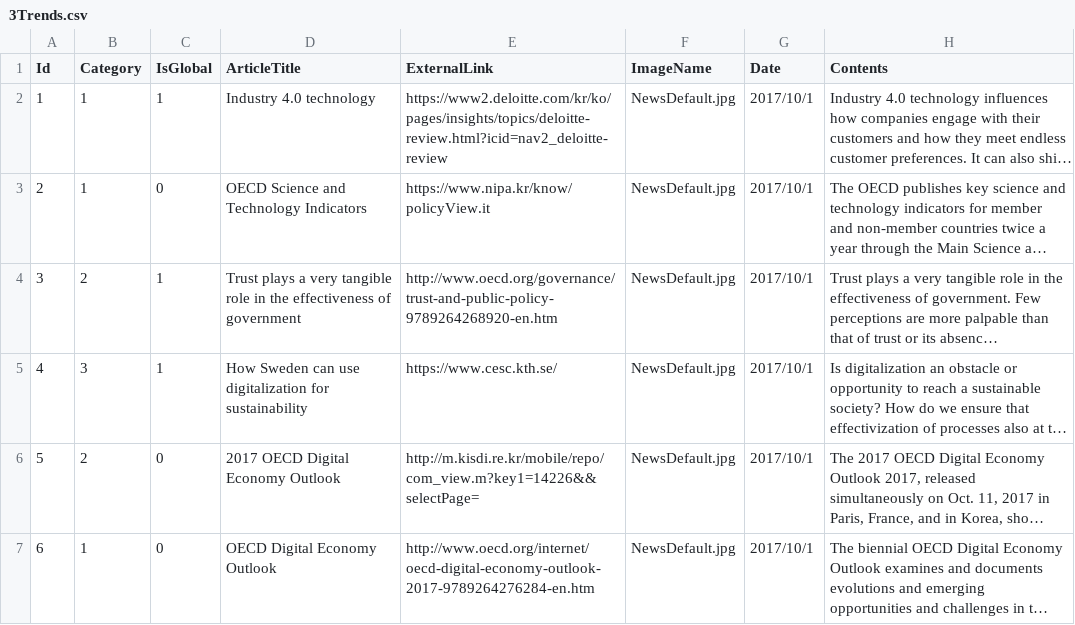
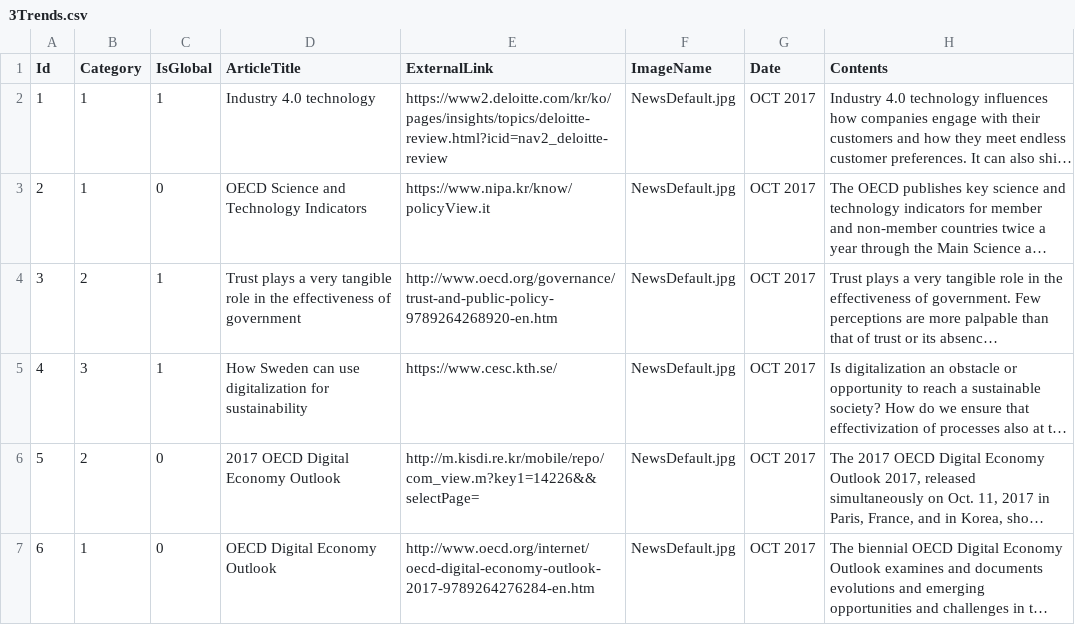
Before and after one commit to geonsik-yu/CDS_files, a CSV file: YonseiCDS/3Trends.csv, drawn as a sheet; long unchanged cells end in …; the diff names each change by its address in the sheet, - before the commit and + after, or states it on an @@ line.

Commit message:
Uploads
.

```diff
--- a/YonseiCDS/3Trends.csv
+++ b/YonseiCDS/3Trends.csv
-G2:G7 (Date): 2017/10/1
+G2:G7 (Date): OCT 2017
```
